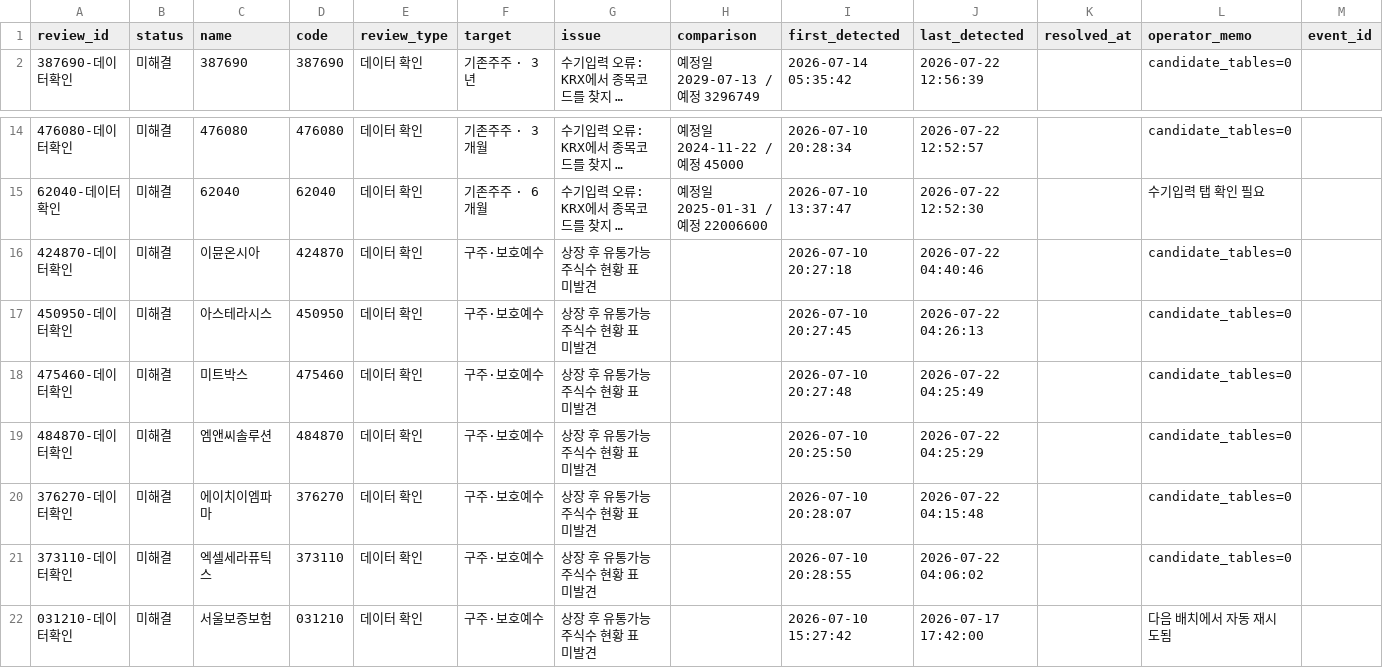
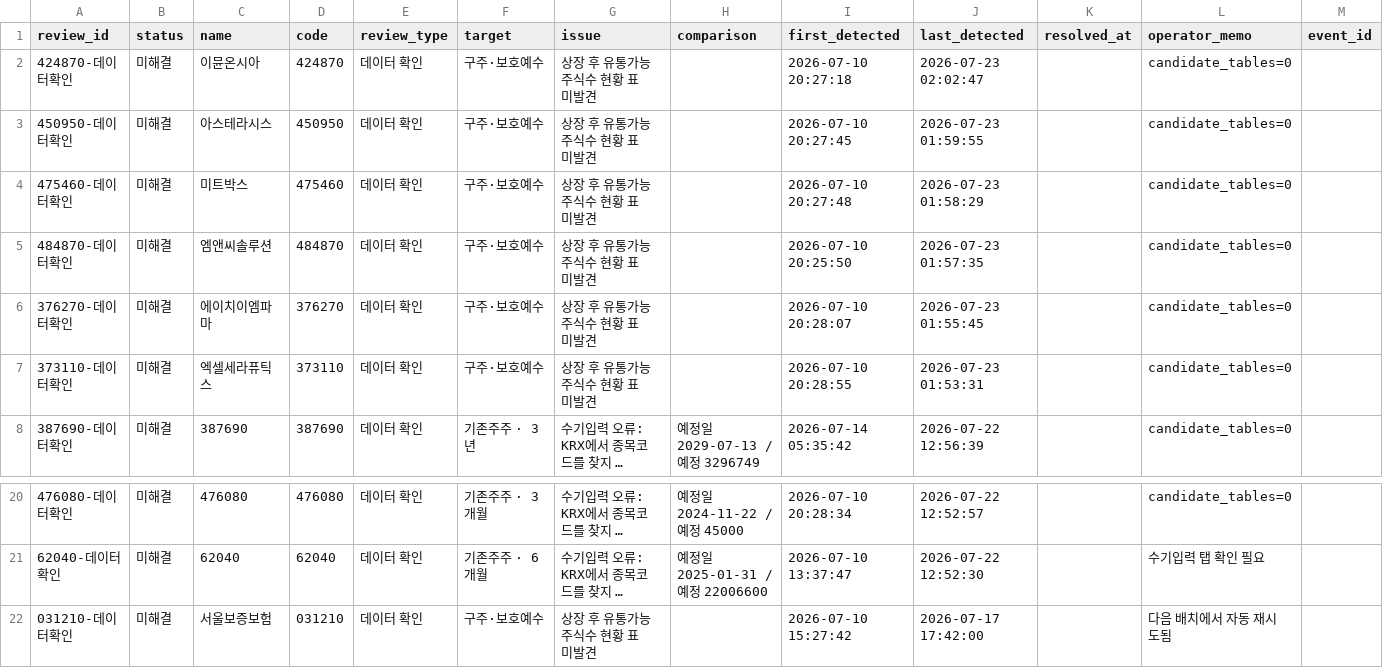
Before and after one commit to wjdwngkdsla-debug/invest-insight, a CSV file: data/review_needed.csv, drawn as a sheet; only a part is shown, gaps mark what is left out; long unchanged cells end in …; removed rows and columns are numbered as before the commit, all else as after; the diff names each change by its address in the sheet, - before the commit and + after, or states it on an @@ line.

```diff
--- a/data/review_needed.csv
+++ b/data/review_needed.csv
+row 2: 424870-데이터확인 | 미해결 | 이뮨온시아 | 424870 | 데이터 확인 | 구주·보호예수 | 상장 후 유통가능 주식수 현황 표 미발견 |  | 2026-07-10 20:27:18 | 2026-07-23 02:02:47 |  | candidate_tables=0
+row 3: 450950-데이터확인 | 미해결 | 아스테라시스 | 450950 | 데이터 확인 | 구주·보호예수 | 상장 후 유통가능 주식수 현황 표 미발견 |  | 2026-07-10 20:27:45 | 2026-07-23 01:59:55 |  | candidate_tables=0
+row 4: 475460-데이터확인 | 미해결 | 미트박스 | 475460 | 데이터 확인 | 구주·보호예수 | 상장 후 유통가능 주식수 현황 표 미발견 |  | 2026-07-10 20:27:48 | 2026-07-23 01:58:29 |  | candidate_tables=0
+row 5: 484870-데이터확인 | 미해결 | 엠앤씨솔루션 | 484870 | 데이터 확인 | 구주·보호예수 | 상장 후 유통가능 주식수 현황 표 미발견 |  | 2026-07-10 20:25:50 | 2026-07-23 01:57:35 |  | candidate_tables=0
+row 6: 376270-데이터확인 | 미해결 | 에이치이엠파마 | 376270 | 데이터 확인 | 구주·보호예수 | 상장 후 유통가능 주식수 현황 표 미발견 |  | 2026-07-10 20:28:07 | 2026-07-23 01:55:45 |  | candidate_tables=0
+row 7: 373110-데이터확인 | 미해결 | 엑셀세라퓨틱스 | 373110 | 데이터 확인 | 구주·보호예수 | 상장 후 유통가능 주식수 현황 표 미발견 |  | 2026-07-10 20:28:55 | 2026-07-23 01:53:31 |  | candidate_tables=0
-row 16: 424870-데이터확인 | 미해결 | 이뮨온시아 | 424870 | 데이터 확인 | 구주·보호예수 | 상장 후 유통가능 주식수 현황 표 미발견 |  | 2026-07-10 20:27:18 | 2026-07-22 04:40:46 |  | candidate_tables=0
-row 17: 450950-데이터확인 | 미해결 | 아스테라시스 | 450950 | 데이터 확인 | 구주·보호예수 | 상장 후 유통가능 주식수 현황 표 미발견 |  | 2026-07-10 20:27:45 | 2026-07-22 04:26:13 |  | candidate_tables=0
-row 18: 475460-데이터확인 | 미해결 | 미트박스 | 475460 | 데이터 확인 | 구주·보호예수 | 상장 후 유통가능 주식수 현황 표 미발견 |  | 2026-07-10 20:27:48 | 2026-07-22 04:25:49 |  | candidate_tables=0
-row 19: 484870-데이터확인 | 미해결 | 엠앤씨솔루션 | 484870 | 데이터 확인 | 구주·보호예수 | 상장 후 유통가능 주식수 현황 표 미발견 |  | 2026-07-10 20:25:50 | 2026-07-22 04:25:29 |  | candidate_tables=0
-row 20: 376270-데이터확인 | 미해결 | 에이치이엠파마 | 376270 | 데이터 확인 | 구주·보호예수 | 상장 후 유통가능 주식수 현황 표 미발견 |  | 2026-07-10 20:28:07 | 2026-07-22 04:15:48 |  | candidate_tables=0
-row 21: 373110-데이터확인 | 미해결 | 엑셀세라퓨틱스 | 373110 | 데이터 확인 | 구주·보호예수 | 상장 후 유통가능 주식수 현황 표 미발견 |  | 2026-07-10 20:28:55 | 2026-07-22 04:06:02 |  | candidate_tables=0
```
Also changed, not shown: data/lockup_admin.csv, 6 other files.
